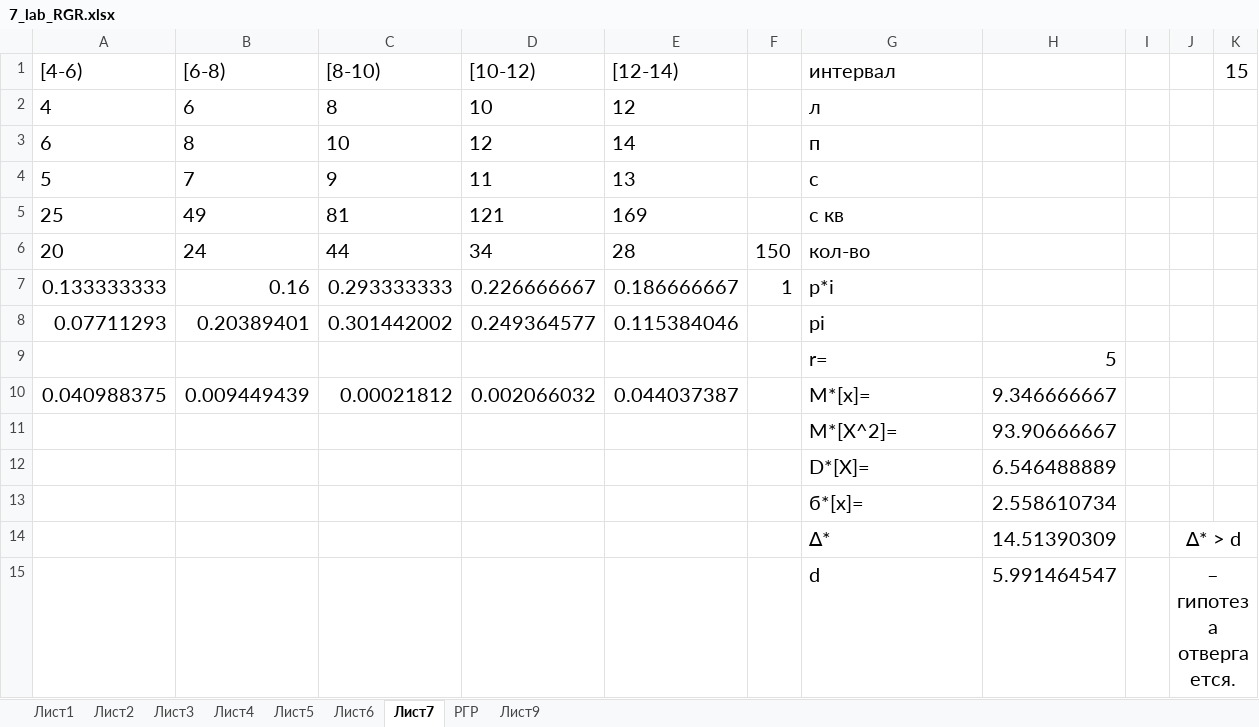
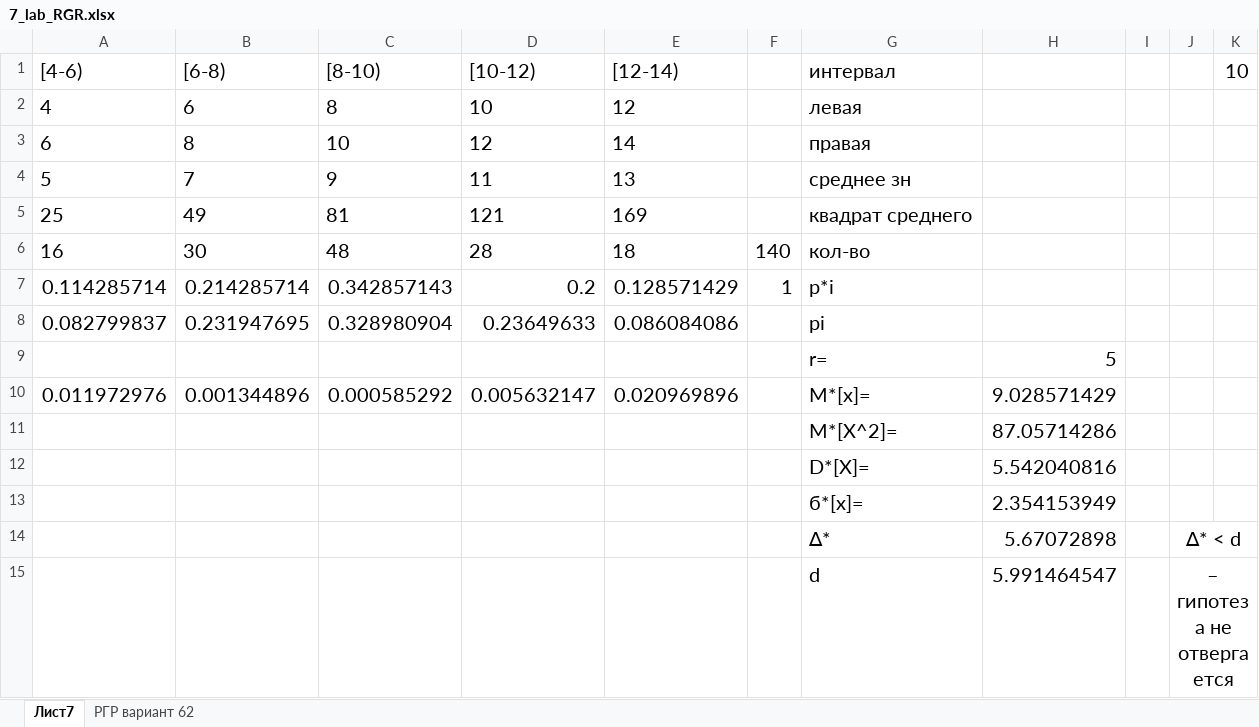
Before and after one commit to ValeriusPajiloy/3_kurs, an Excel workbook: ProgectsUniversity/Пукич/7_lab_RGR.xlsx, sheet Лист7, drawn as a sheet; values as stored, in another font and other column widths than the file's, no borders; removed rows and columns are numbered as before the commit, all else as after; the diff names each change by its address in the sheet, - before the commit and + after, or states it on an @@ line.

```diff
--- a/ProgectsUniversity/Пукич/7_lab_RGR.xlsx (sheet Лист7)
+++ b/ProgectsUniversity/Пукич/7_lab_RGR.xlsx (sheet Лист7)
-sheet tab: РГР
+sheet tab: РГР вариант 62
-sheet tab: Лист1
-sheet tab: Лист2
-sheet tab: Лист3
-sheet tab: Лист4
-sheet tab: Лист5
-sheet tab: Лист6
-sheet tab: Лист9
-K1: 15
+K1: 10
-G2 (интервал): л
+G2 (интервал): левая
-G3 (интервал): п
+G3 (интервал): правая
-G4 (интервал): с
+G4 (интервал): среднее зн
-G5 (интервал): с кв
+G5 (интервал): квадрат среднего
-row 6: 20 | 24 | 44 | 34 | 28 | 150 | кол-во
-row 7: 0.133333333 | 0.16 | 0.293333333 | 0.226666667 | 0.186666667 | 1 | p*i
-row 8: 0.07711293 | 0.20389401 | 0.301442002 | 0.249364577 | 0.115384046 |  | pi
+row 6: 16 | 30 | 48 | 28 | 18 | 140 | кол-во
+row 7: 0.114285714 | 0.214285714 | 0.342857143 | 0.2 | 0.128571429 | 1 | p*i
+row 8: 0.082799837 | 0.231947695 | 0.328980904 | 0.23649633 | 0.086084086 |  | pi
-row 10: 0.040988375 | 0.009449439 | 0.00021812 | 0.002066032 | 0.044037387 |  | M*[x]= | 9.346666667
-row 11:  |  |  |  |  |  | M*[X^2]= | 93.90666667
-row 12:  |  |  |  |  |  | D*[X]= | 6.546488889
-row 13:  |  |  |  |  |  | б*[x]= | 2.558610734
-row 14:  |  |  |  |  |  | ∆* | 14.51390309 |  | ∆* > d
+row 10: 0.011972976 | 0.001344896 | 0.000585292 | 0.005632147 | 0.020969896 |  | M*[x]= | 9.028571429
+row 11:  |  |  |  |  |  | M*[X^2]= | 87.05714286
+row 12:  |  |  |  |  |  | D*[X]= | 5.542040816
+row 13:  |  |  |  |  |  | б*[x]= | 2.354153949
+row 14:  |  |  |  |  |  | ∆* | 5.67072898 |  | ∆* < d
-J15: – гипотеза отвергается.
+J15: – гипотеза не отвергается
```
Also changed, not shown: sheet РГР вариант 62, charts or pictures, 2 other files.
